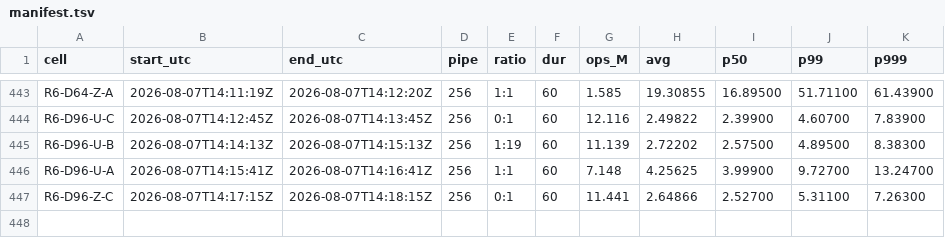
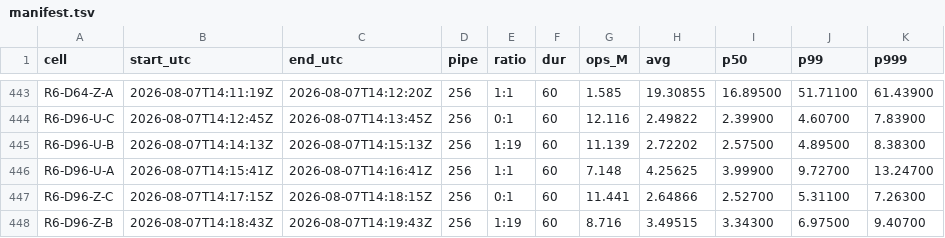
Before and after one commit to Boo-seon-woong/memcached-1.6.42-port_v4, a TSV file: experiments/semi_final/genie/manifest.tsv, drawn as a sheet; only a part is shown, gaps mark what is left out; the diff names each change by its address in the sheet, - before the commit and + after, or states it on an @@ line.

Commit message:
[genie] R6-D96-Z-B 8.716M

```diff
--- a/experiments/semi_final/genie/manifest.tsv
+++ b/experiments/semi_final/genie/manifest.tsv
+row 448: R6-D96-Z-B | 2026-08-07T14:18:43Z | 2026-08-07T14:19:43Z | 256 | 1:19 | 60 | 8.716 | 3.49515 | 3.34300 | 6.97500 | 9.40700
```
Also changed, not shown: 2 other files.
